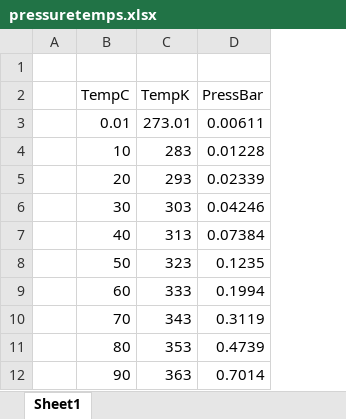
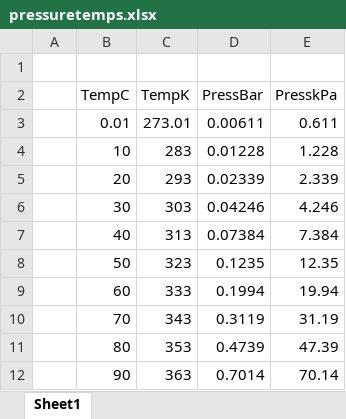
Before and after one commit to m5sacode/Thermal-Fluids-Gas-Turbine-Simulation, an Excel workbook: pressuretemps.xlsx, sheet Sheet1, drawn as a sheet; only a part is shown; values as stored, in another font and other column widths than the file's, no borders; the diff names each change by its address in the sheet, - before the commit and + after, or states it on an @@ line.

```diff
--- a/pressuretemps.xlsx (sheet Sheet1)
+++ b/pressuretemps.xlsx (sheet Sheet1)
+column E (PresskPa), rows 3-12: 0.611 | 1.228 | 2.339 | 4.246 | 7.384 | 12.35 | 19.94 | 31.19 | 47.39 | 70.14
```
Also changed, not shown: 7 other files.
